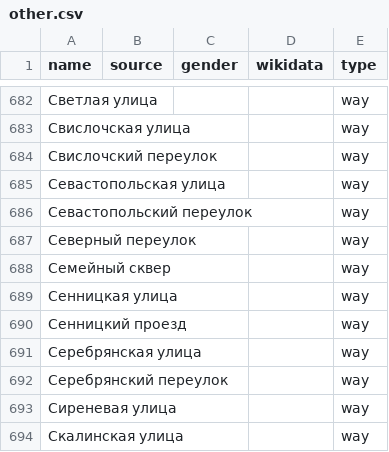
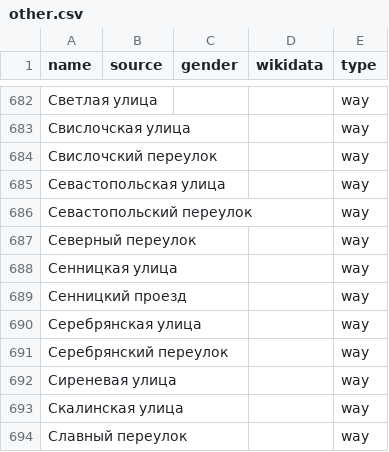
Before and after one commit to EqualStreetNames/equalstreetnames-minsk, a CSV file: data/other.csv, drawn as a sheet; only a part is shown, gaps mark what is left out; the shorter side is filled out with more unchanged rows.

```diff
--- a/data/other.csv
+++ b/data/other.csv
@@ -687,3 +687,2 @@ name,source,gender,wikidata,type
 "Северный переулок",,,,way
-"Семейный сквер",,,,way
 "Сенницкая улица",,,,way
```
Also changed, not shown: 2 other files.
